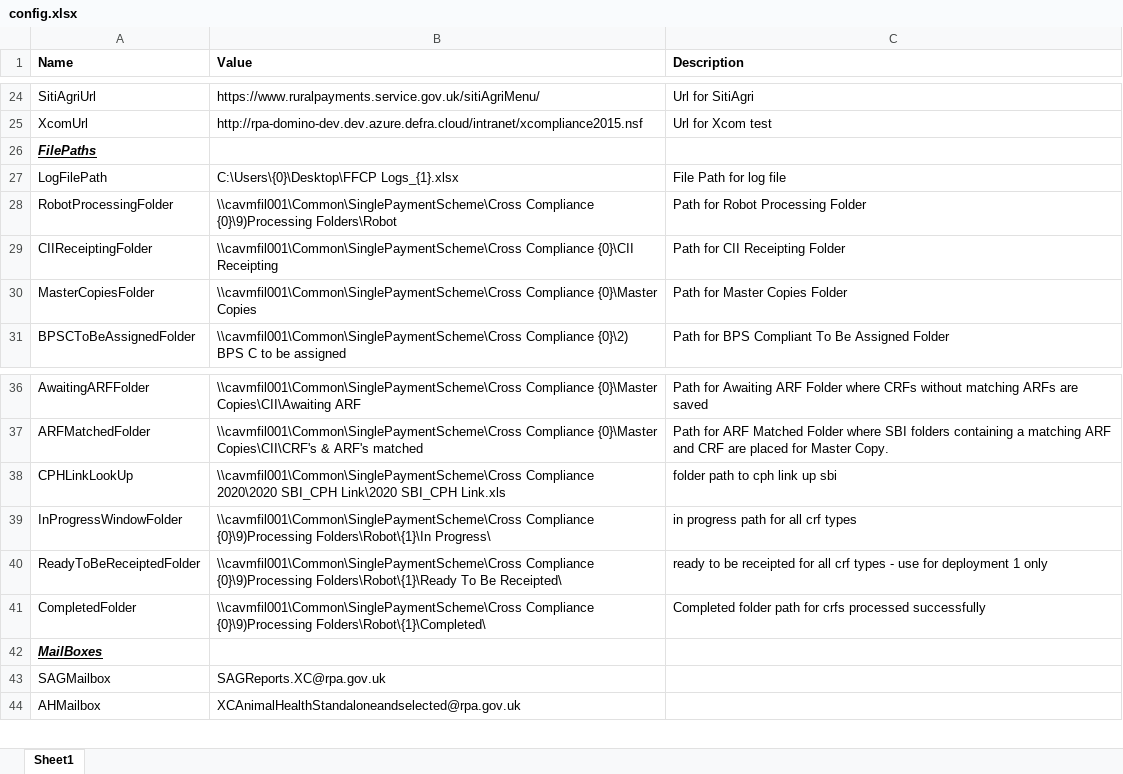
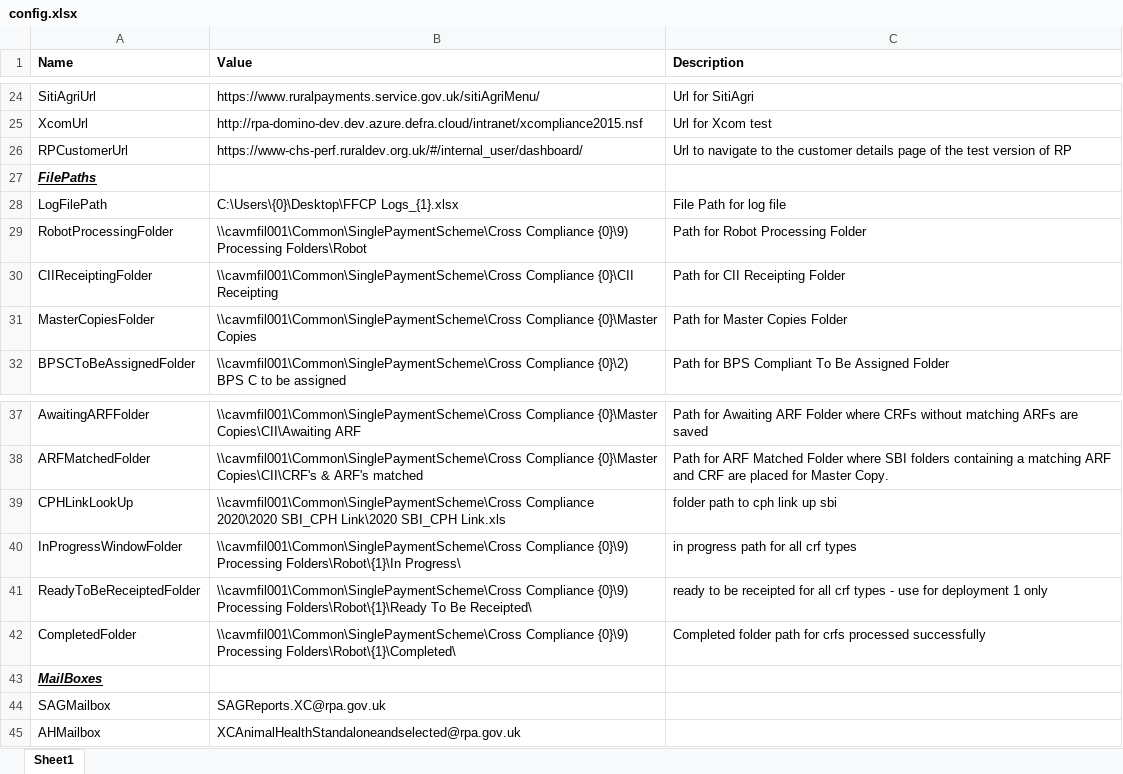
Before and after one commit to DEFRA/rpa-future-farming-cross-compliance, an Excel workbook: Documents/Config/config.xlsx, sheet Sheet1, drawn as a sheet; only a part is shown, gaps mark what is left out; values as stored, in another font and other column widths than the file's, no borders; table styles not drawn; addresses are those after the commit; the diff names each change by its address in the sheet, - before the commit and + after, or states it on an @@ line.

```diff
--- a/Documents/Config/config.xlsx (sheet Sheet1)
+++ b/Documents/Config/config.xlsx (sheet Sheet1)
+row 26: RPCustomerUrl | https://www-chs-perf.ruraldev.org.uk/#/internal_user/dashboard/ | Url to navigate to the customer details page of the test version of RP
-B29 (Value): \\cavmfil001\Common\SinglePaymentScheme\Cross Compliance {0}\9)Processing Folders\Robot
+B29 (Value): \\cavmfil001\Common\SinglePaymentScheme\Cross Compliance {0}\9) Processing Folders\Robot
-B40 (Value): \\cavmfil001\Common\SinglePaymentScheme\Cross Compliance {0}\9)Processing Folders\Robot\{1}\In Progress\
+B40 (Value): \\cavmfil001\Common\SinglePaymentScheme\Cross Compliance {0}\9) Processing Folders\Robot\{1}\In Progress\
-B41 (Value): \\cavmfil001\Common\SinglePaymentScheme\Cross Compliance {0}\9)Processing Folders\Robot\{1}\Ready To…
+B41 (Value): \\cavmfil001\Common\SinglePaymentScheme\Cross Compliance {0}\9) Processing Folders\Robot\{1}\Ready To…
-B42 (Value): \\cavmfil001\Common\SinglePaymentScheme\Cross Compliance {0}\9)Processing Folders\Robot\{1}\Completed\
+B42 (Value): \\cavmfil001\Common\SinglePaymentScheme\Cross Compliance {0}\9) Processing Folders\Robot\{1}\Completed\
```
Also changed, not shown: 21 other files.
